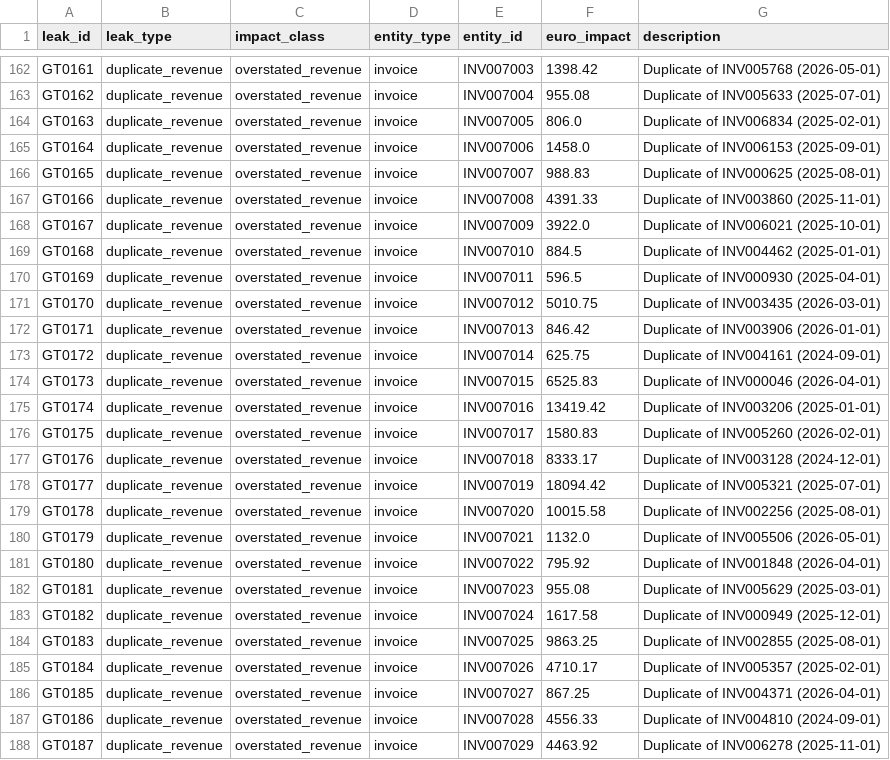
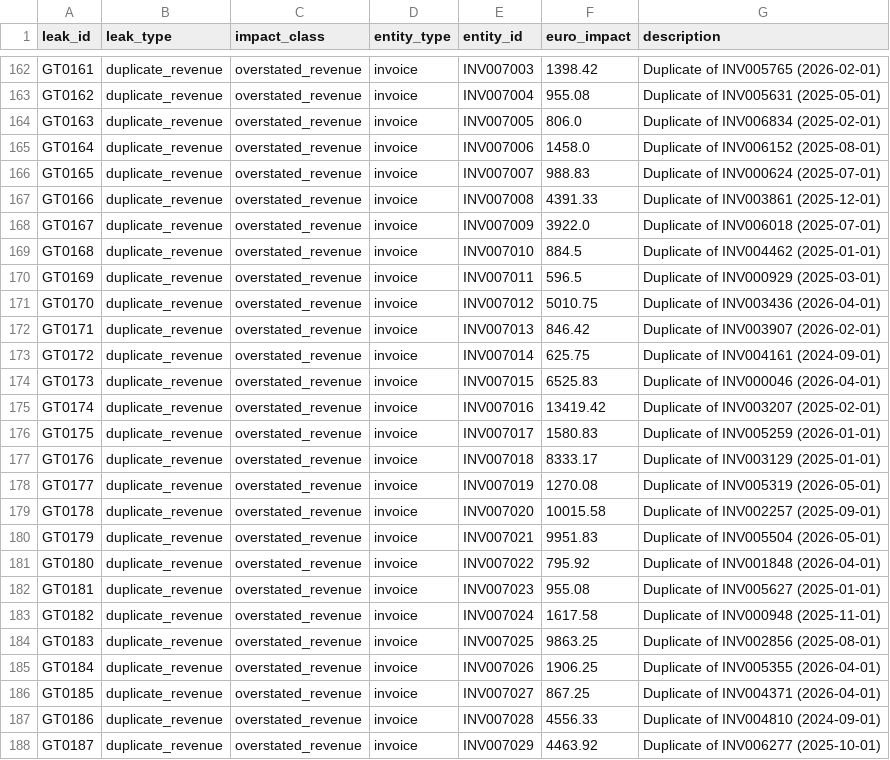
Before and after one commit to aryanmmohammad-commits/flow_audit_v2, a CSV file: seeds/ground_truth_leaks.csv, drawn as a sheet; only a part is shown, gaps mark what is left out; the diff covers the shown part only; the diff names each change by its address in the sheet, - before the commit and + after, or states it on an @@ line.

```diff
--- a/seeds/ground_truth_leaks.csv
+++ b/seeds/ground_truth_leaks.csv
-G162 (description): Duplicate of INV005768 (2026-05-01)
+G162 (description): Duplicate of INV005765 (2026-02-01)
-G163 (description): Duplicate of INV005633 (2025-07-01)
+G163 (description): Duplicate of INV005631 (2025-05-01)
-G165 (description): Duplicate of INV006153 (2025-09-01)
+G165 (description): Duplicate of INV006152 (2025-08-01)
-G166 (description): Duplicate of INV000625 (2025-08-01)
+G166 (description): Duplicate of INV000624 (2025-07-01)
-G167 (description): Duplicate of INV003860 (2025-11-01)
+G167 (description): Duplicate of INV003861 (2025-12-01)
-G168 (description): Duplicate of INV006021 (2025-10-01)
+G168 (description): Duplicate of INV006018 (2025-07-01)
-G170 (description): Duplicate of INV000930 (2025-04-01)
+G170 (description): Duplicate of INV000929 (2025-03-01)
-G171 (description): Duplicate of INV003435 (2026-03-01)
+G171 (description): Duplicate of INV003436 (2026-04-01)
-G172 (description): Duplicate of INV003906 (2026-01-01)
+G172 (description): Duplicate of INV003907 (2026-02-01)
-G175 (description): Duplicate of INV003206 (2025-01-01)
+G175 (description): Duplicate of INV003207 (2025-02-01)
-G176 (description): Duplicate of INV005260 (2026-02-01)
+G176 (description): Duplicate of INV005259 (2026-01-01)
-G177 (description): Duplicate of INV003128 (2024-12-01)
+G177 (description): Duplicate of INV003129 (2025-01-01)
-F178 (euro_impact): 18094.42
+F178 (euro_impact): 1270.08
-G178 (description): Duplicate of INV005321 (2025-07-01)
+G178 (description): Duplicate of INV005319 (2026-05-01)
-G179 (description): Duplicate of INV002256 (2025-08-01)
+G179 (description): Duplicate of INV002257 (2025-09-01)
-F180 (euro_impact): 1132.0
+F180 (euro_impact): 9951.83
-G180 (description): Duplicate of INV005506 (2026-05-01)
+G180 (description): Duplicate of INV005504 (2026-05-01)
-G182 (description): Duplicate of INV005629 (2025-03-01)
+G182 (description): Duplicate of INV005627 (2025-01-01)
-G183 (description): Duplicate of INV000949 (2025-12-01)
+G183 (description): Duplicate of INV000948 (2025-11-01)
-G184 (description): Duplicate of INV002855 (2025-08-01)
+G184 (description): Duplicate of INV002856 (2025-08-01)
-F185 (euro_impact): 4710.17
+F185 (euro_impact): 1906.25
-G185 (description): Duplicate of INV005357 (2025-02-01)
+G185 (description): Duplicate of INV005355 (2026-04-01)
-G188 (description): Duplicate of INV006278 (2025-11-01)
+G188 (description): Duplicate of INV006277 (2025-10-01)
```
Also changed, not shown: 172 edited cells elsewhere in this file, seeds/commissions.csv, seeds/invoices.csv, 23 other files.
